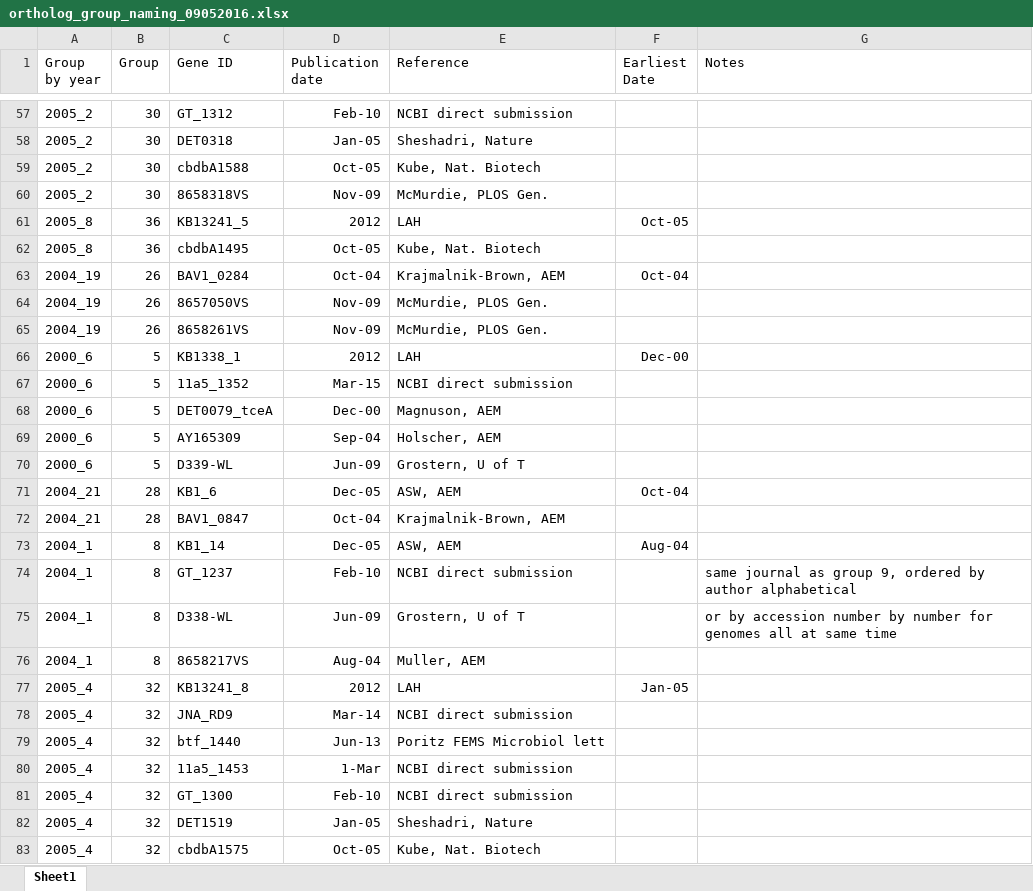
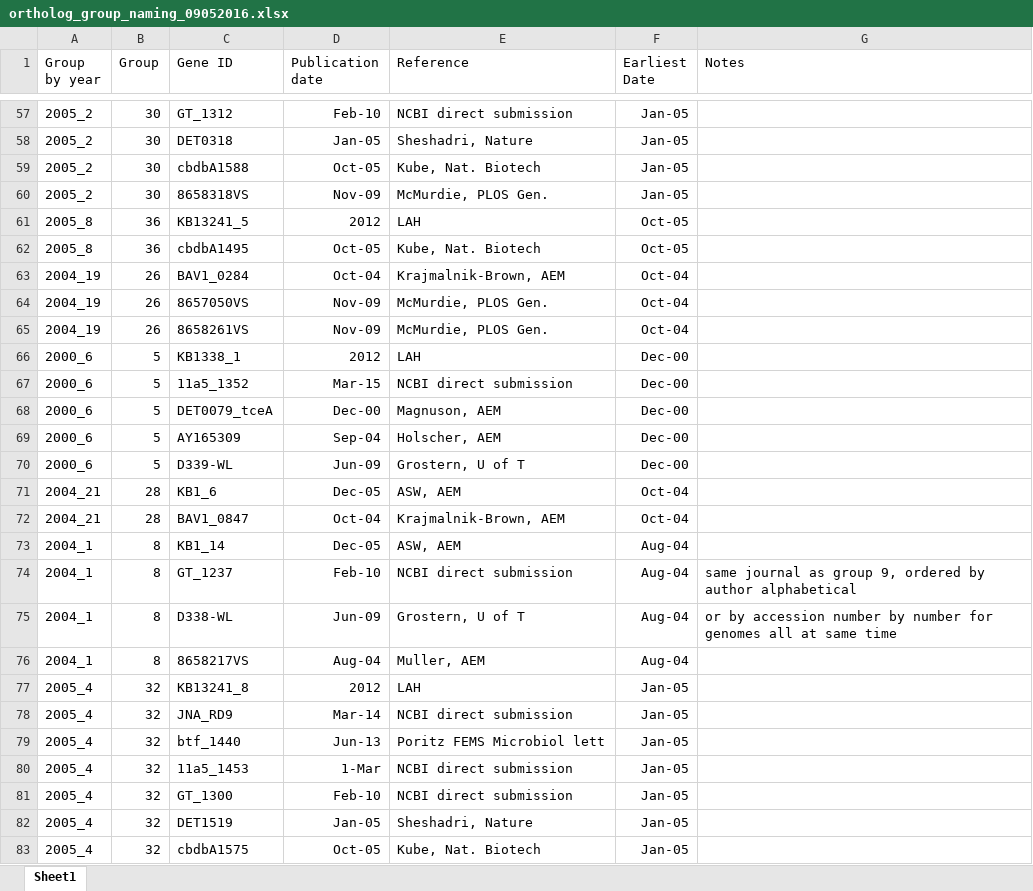
Before and after one commit to Elizabeth-Edwards-Lab/rdase_db, an Excel workbook: data/ortholog_group_naming_09052016.xlsx, sheet Sheet1, drawn as a sheet; only a part is shown, gaps mark what is left out; values as stored, in another font and other column widths than the file's, no borders; the diff covers the shown part only; the diff names each change by its address in the sheet, - before the commit and + after, or states it on an @@ line.

```diff
--- a/data/ortholog_group_naming_09052016.xlsx (sheet Sheet1)
+++ b/data/ortholog_group_naming_09052016.xlsx (sheet Sheet1)
-F57:F60 (Earliest Date): (empty)
+F57:F60 (Earliest Date): Jan-05
-F62 (Earliest Date): (empty)
+F62 (Earliest Date): Oct-05
-F64:F65 (Earliest Date): (empty)
+F64:F65 (Earliest Date): Oct-04
-F67:F70 (Earliest Date): (empty)
+F67:F70 (Earliest Date): Dec-00
-F72 (Earliest Date): (empty)
+F72 (Earliest Date): Oct-04
-F74:F76 (Earliest Date): (empty)
+F74:F76 (Earliest Date): Aug-04
-F78:F83 (Earliest Date): (empty)
+F78:F83 (Earliest Date): Jan-05
```
Also changed, not shown: 3 removed rows and 160 edited cells elsewhere in this sheet, 38 other files.
